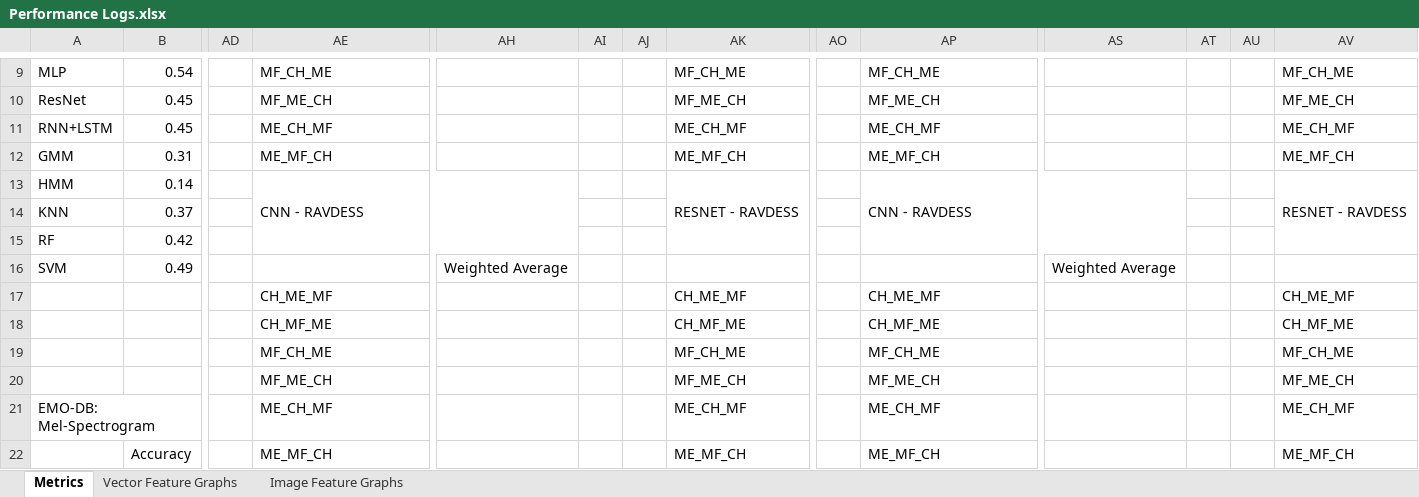
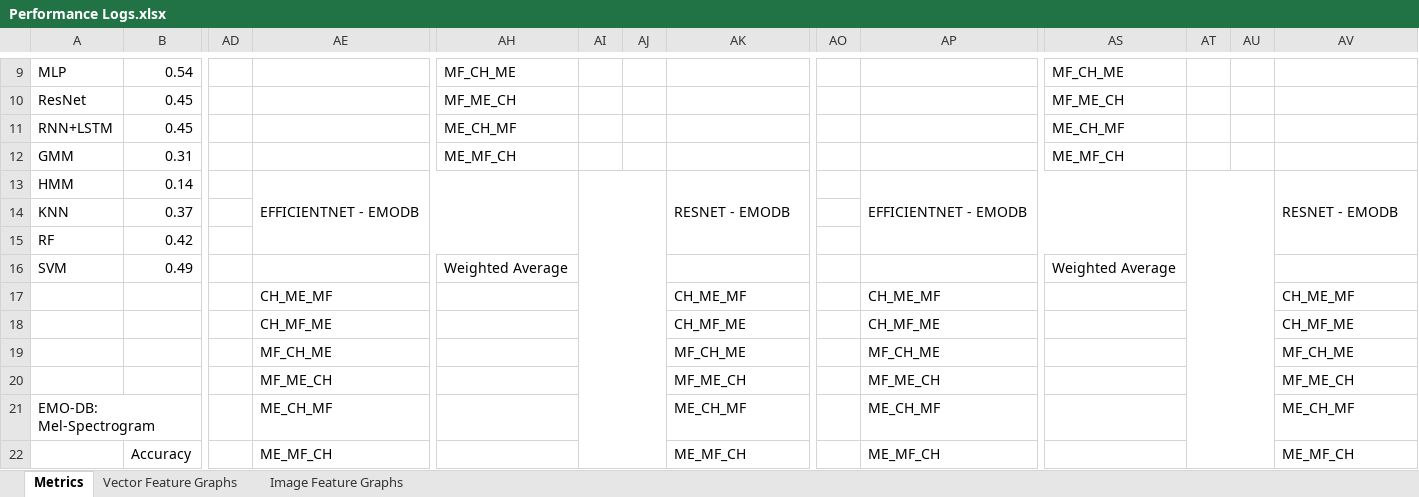
Before and after one commit to Pana52/Speech-Emotion-Recognition--using-RGB-Encoded-Audio-Features, an Excel workbook: preformance logs/Vectors/features/Performance Logs.xlsx, sheet Metrics, drawn as a sheet; only a part is shown, gaps mark what is left out; values as stored, in another font and other column widths than the file's, no cell formats; the diff covers the shown part only; the diff names each change by its address in the sheet, - before the commit and + after, or states it on an @@ line.

```diff
--- a/preformance logs/Vectors/features/Performance Logs.xlsx (sheet Metrics)
+++ b/preformance logs/Vectors/features/Performance Logs.xlsx (sheet Metrics)
-AE9: MF_CH_ME
+AE9: (empty)
-AH9: (empty)
+AH9: MF_CH_ME
-AK9: MF_CH_ME
+AK9: (empty)
-AP9: MF_CH_ME
+AP9: (empty)
-AS9: (empty)
+AS9: MF_CH_ME
-AV9: MF_CH_ME
+AV9: (empty)
-AE10: MF_ME_CH
+AE10: (empty)
-AH10: (empty)
+AH10: MF_ME_CH
-AK10: MF_ME_CH
+AK10: (empty)
-AP10: MF_ME_CH
+AP10: (empty)
-AS10: (empty)
+AS10: MF_ME_CH
-AV10: MF_ME_CH
+AV10: (empty)
-AE11: ME_CH_MF
+AE11: (empty)
-AH11: (empty)
+AH11: ME_CH_MF
-AK11: ME_CH_MF
+AK11: (empty)
-AP11: ME_CH_MF
+AP11: (empty)
-AS11: (empty)
+AS11: ME_CH_MF
-AV11: ME_CH_MF
+AV11: (empty)
-AE12: ME_MF_CH
+AE12: (empty)
-AH12: (empty)
+AH12: ME_MF_CH
-AK12: ME_MF_CH
+AK12: (empty)
-AP12: ME_MF_CH
+AP12: (empty)
-AS12: (empty)
+AS12: ME_MF_CH
-AV12: ME_MF_CH
+AV12: (empty)
-AE13: CNN - RAVDESS
+AE13: EFFICIENTNET - EMODB
+AI13:AJ52 merged
-AK13: RESNET - RAVDESS
+AK13: RESNET - EMODB
-AP13: CNN - RAVDESS
+AP13: EFFICIENTNET - EMODB
+AT13:AU52 merged
-AV13: RESNET - RAVDESS
+AV13: RESNET - EMODB
```
Also changed, not shown: 46 added rows, 8 removed rows, 3 moved rows, 152 edited cells and merged cells elsewhere in this sheet, cell formats, 24 other files.
